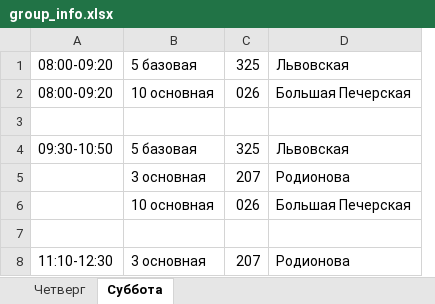
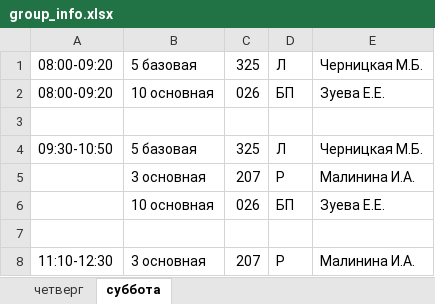
Before and after one commit to Glafira-Kharitonova/double-sha, an Excel workbook: eng timetable files/group_info.xlsx, sheet суббота, drawn as a sheet; values as stored, in another font and other column widths than the file's, no borders; removed rows and columns are numbered as before the commit, all else as after; the diff names each change by its address in the sheet, - before the commit and + after, or states it on an @@ line.

```diff
--- a/eng timetable files/group_info.xlsx (sheet суббота)
+++ b/eng timetable files/group_info.xlsx (sheet суббота)
-sheet tab: Четверг
+sheet tab: четверг
-sheet tab: Суббота
+sheet tab: суббота
-column D, rows 1-8: Львовская | Большая Печерская |  | Львовская | Родионова | Большая Печерская |  | Родионова
+column D, rows 1-8: Л | БП |  | Л | Р | БП |  | Р
+column E, rows 1-8: Черницкая М.Б. | Зуева Е.Е. |  | Черницкая М.Б. | Малинина И.А. | Зуева Е.Е. |  | Малинина И.А.
```
Also changed, not shown: sheet четверг, 9 other files.
